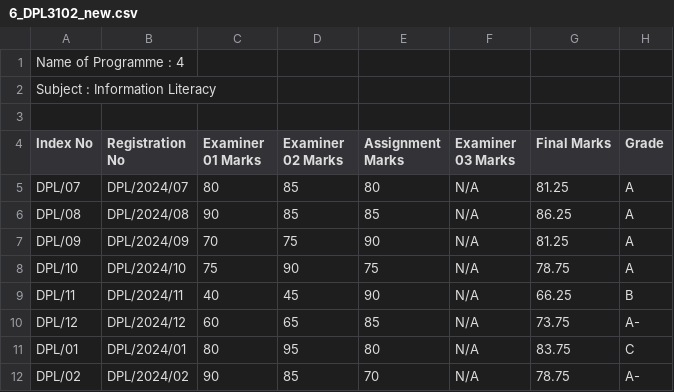
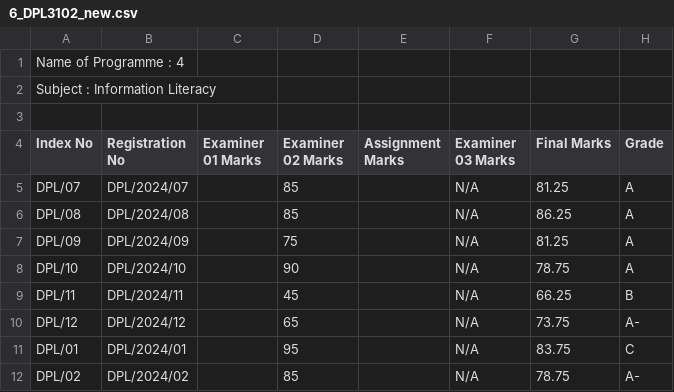
Before and after one commit to yashed/NILIS-MIS, a CSV file: public/assets/csv/examsheets/output/final-marksheets/6_DPL3102_new.csv, drawn as a sheet.

```diff
--- a/public/assets/csv/examsheets/output/final-marksheets/6_DPL3102_new.csv
+++ b/public/assets/csv/examsheets/output/final-marksheets/6_DPL3102_new.csv
@@ -4,9 +4,9 @@
 "Index No","Registration No","Examiner 01 Marks","Examiner 02 Marks","Assignment Marks","Examiner 03 Marks","Final Marks",Grade
-DPL/07,DPL/2024/07,80,85,80,N/A,81.25,A
-DPL/08,DPL/2024/08,90,85,85,N/A,86.25,A
-DPL/09,DPL/2024/09,70,75,90,N/A,81.25,A
-DPL/10,DPL/2024/10,75,90,75,N/A,78.75,A
-DPL/11,DPL/2024/11,40,45,90,N/A,66.25,B
-DPL/12,DPL/2024/12,60,65,85,N/A,73.75,A-
-DPL/01,DPL/2024/01,80,95,80,N/A,83.75,C
-DPL/02,DPL/2024/02,90,85,70,N/A,78.75,A-
+DPL/07,DPL/2024/07,,85,,N/A,81.25,A
+DPL/08,DPL/2024/08,,85,,N/A,86.25,A
+DPL/09,DPL/2024/09,,75,,N/A,81.25,A
+DPL/10,DPL/2024/10,,90,,N/A,78.75,A
+DPL/11,DPL/2024/11,,45,,N/A,66.25,B
+DPL/12,DPL/2024/12,,65,,N/A,73.75,A-
+DPL/01,DPL/2024/01,,95,,N/A,83.75,C
+DPL/02,DPL/2024/02,,85,,N/A,78.75,A-
```
Also changed, not shown: public/assets/csv/examsheets/output/final-marksheets/6_DPL3101_new.csv, public/assets/csv/examsheets/output/final-marksheets/6_DPL3104_new.csv, 6 other files.
